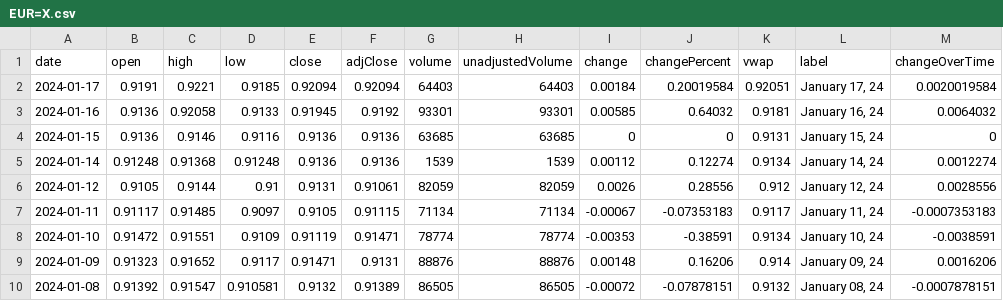
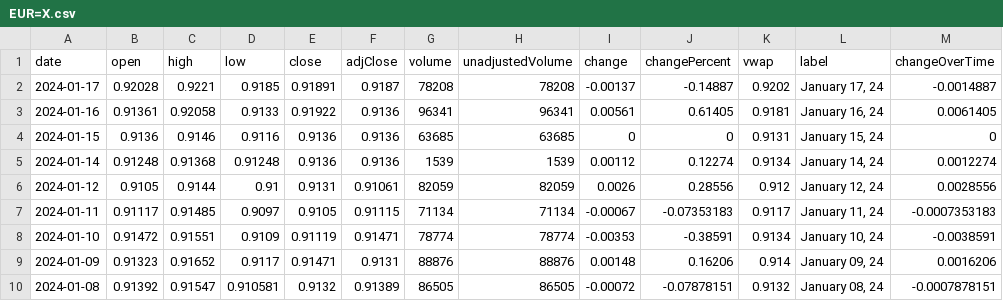
Before and after one commit to junyoung-sim/ddpg-quant, a CSV file: data/EUR=X.csv, drawn as a sheet; only a part is shown.

```diff
--- a/data/EUR=X.csv
+++ b/data/EUR=X.csv
@@ -1,4 +1,4 @@
 date,open,high,low,close,adjClose,volume,unadjustedVolume,change,changePercent,vwap,label,changeOverTime
-2024-01-17,0.9191,0.9221,0.9185,0.92094,0.92094,64403,64403,0.00184,0.20019584,0.92051,"January 17, 24",0.0020019584
-2024-01-16,0.9136,0.92058,0.9133,0.91945,0.9192,93301,93301,0.00585,0.64032,0.9181,"January 16, 24",0.0064032
+2024-01-17,0.92028,0.9221,0.9185,0.91891,0.9187,78208,78208,-0.00137,-0.14887,0.9202,"January 17, 24",-0.0014887
+2024-01-16,0.91361,0.92058,0.9133,0.91922,0.9136,96341,96341,0.00561,0.61405,0.9181,"January 16, 24",0.0061405
 2024-01-15,0.9136,0.9146,0.9116,0.9136,0.9136,63685,63685,0,0,0.9131,"January 15, 24",0
```
Also changed, not shown: data/DIA.csv, data/GLD.csv, 16 other files.
